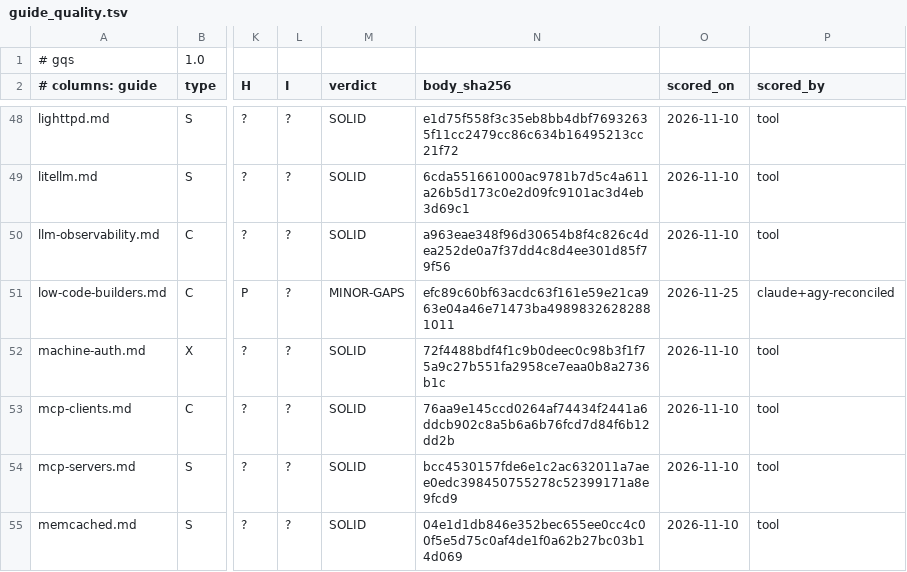
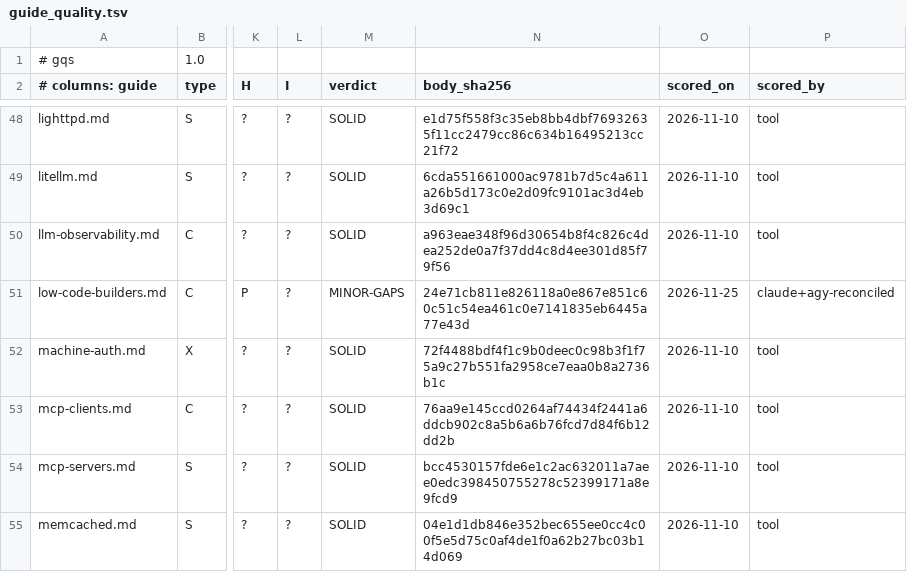
Before and after one commit to jposluns/secureconfig, a TSV file: tools/guide_quality.tsv, drawn as a sheet; only a part is shown, gaps mark what is left out; the diff names each change by its address in the sheet, - before the commit and + after, or states it on an @@ line.

```diff
--- a/tools/guide_quality.tsv
+++ b/tools/guide_quality.tsv
-N51 (body_sha256): efc89c60bf63acdc63f161e59e21ca963e04a46e71473ba49898326282881011
+N51 (body_sha256): 24e71cb811e826118a0e867e851c60c51c54ea461c0e7141835eb6445a77e43d
```
Also changed, not shown: 5 other files.
